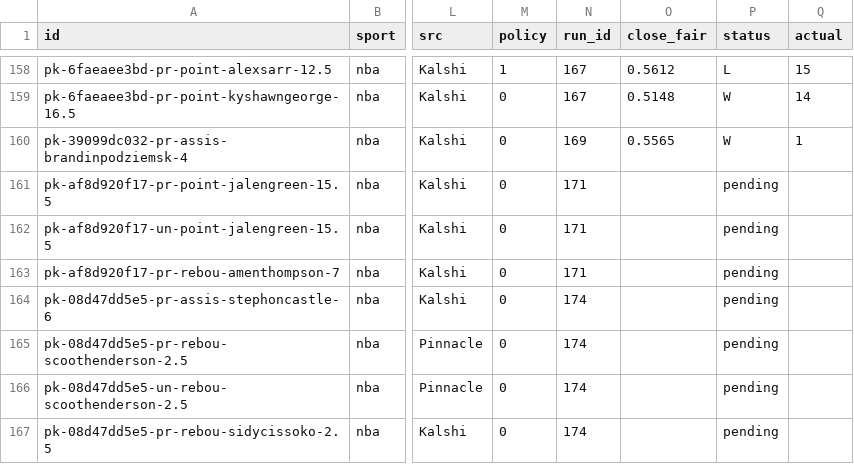
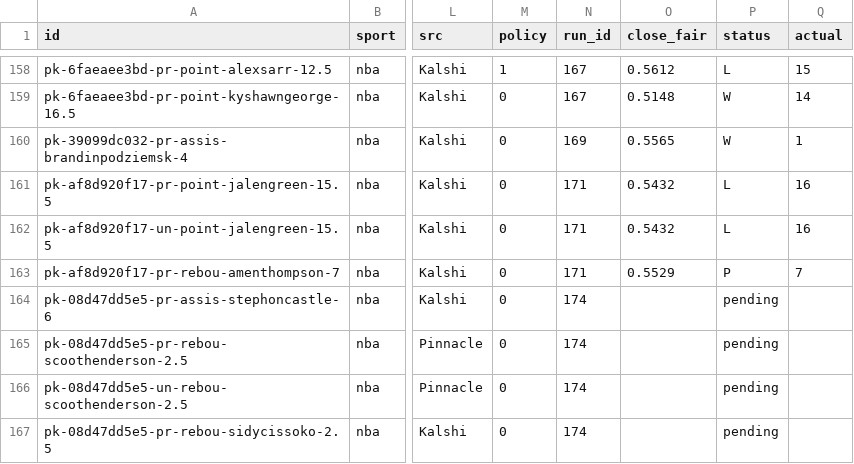
Before and after one commit to grahambirch99/closing-line-club, a CSV file: data/nba/pickem_legs.csv, drawn as a sheet; only a part is shown, gaps mark what is left out; the diff names each change by its address in the sheet, - before the commit and + after, or states it on an @@ line.

```diff
--- a/data/nba/pickem_legs.csv
+++ b/data/nba/pickem_legs.csv
-O161:O162 (close_fair): (empty)
+O161:O162 (close_fair): 0.5432
-P161:P162 (status): pending
+P161:P162 (status): L
-Q161:Q162 (actual): (empty)
+Q161:Q162 (actual): 16
-O163 (close_fair): (empty)
+O163 (close_fair): 0.5529
-P163 (status): pending
+P163 (status): P
-Q163 (actual): (empty)
+Q163 (actual): 7
```
Also changed, not shown: 3 other files.
